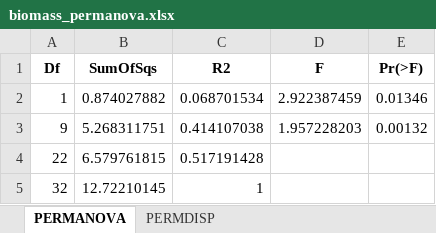
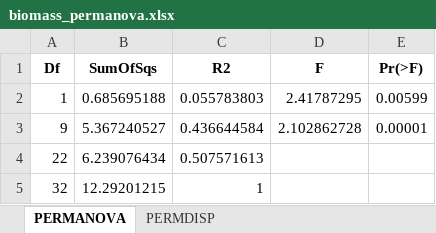
Before and after one commit to chenyenting1998/GRS, an Excel workbook: table/biomass_permanova.xlsx, sheet PERMANOVA, drawn as a sheet; values as stored, in another font and other column widths than the file's, no borders; the diff names each change by its address in the sheet, - before the commit and + after, or states it on an @@ line.

```diff
--- a/table/biomass_permanova.xlsx (sheet PERMANOVA)
+++ b/table/biomass_permanova.xlsx (sheet PERMANOVA)
-B2 (SumOfSqs): 0.874027882
+B2 (SumOfSqs): 0.685695188
-C2 (R2): 0.068701534
+C2 (R2): 0.055783803
-D2 (F): 2.922387459
+D2 (F): 2.41787295
-E2 (Pr(>F)): 0.01346
+E2 (Pr(>F)): 0.00599
-B3 (SumOfSqs): 5.268311751
+B3 (SumOfSqs): 5.367240527
-C3 (R2): 0.414107038
+C3 (R2): 0.436644584
-D3 (F): 1.957228203
+D3 (F): 2.102862728
-E3 (Pr(>F)): 0.00132
+E3 (Pr(>F)): 0.00001
-B4 (SumOfSqs): 6.579761815
+B4 (SumOfSqs): 6.239076434
-C4 (R2): 0.517191428
+C4 (R2): 0.507571613
-B5 (SumOfSqs): 12.72210145
+B5 (SumOfSqs): 12.29201215
```
Also changed, not shown: sheet PERMDISP, table/biomass_BCD.xlsx, table/biomass_rda_anova.xlsx, 4 other files.
